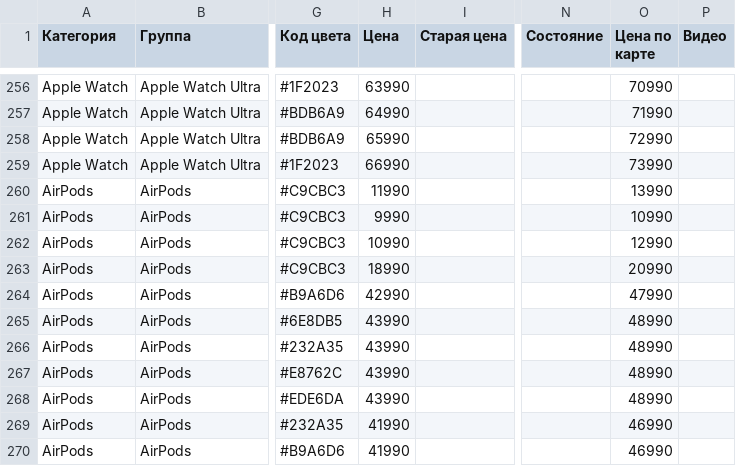
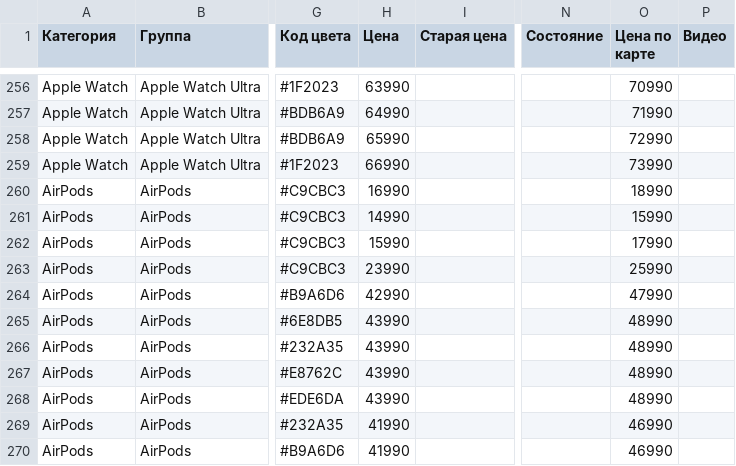
Before and after one commit to sokolss1010200-glitch/youz-site, a CSV file: data/products.csv, drawn as a sheet; only a part is shown, gaps mark what is left out; the diff names each change by its address in the sheet, - before the commit and + after, or states it on an @@ line.

```diff
--- a/data/products.csv
+++ b/data/products.csv
-H260 (Цена): 11990
+H260 (Цена): 16990
-O260 (Цена по карте): 13990
+O260 (Цена по карте): 18990
-H261 (Цена): 9990
+H261 (Цена): 14990
-O261 (Цена по карте): 10990
+O261 (Цена по карте): 15990
-H262 (Цена): 10990
+H262 (Цена): 15990
-O262 (Цена по карте): 12990
+O262 (Цена по карте): 17990
-H263 (Цена): 18990
+H263 (Цена): 23990
-O263 (Цена по карте): 20990
+O263 (Цена по карте): 25990
```
